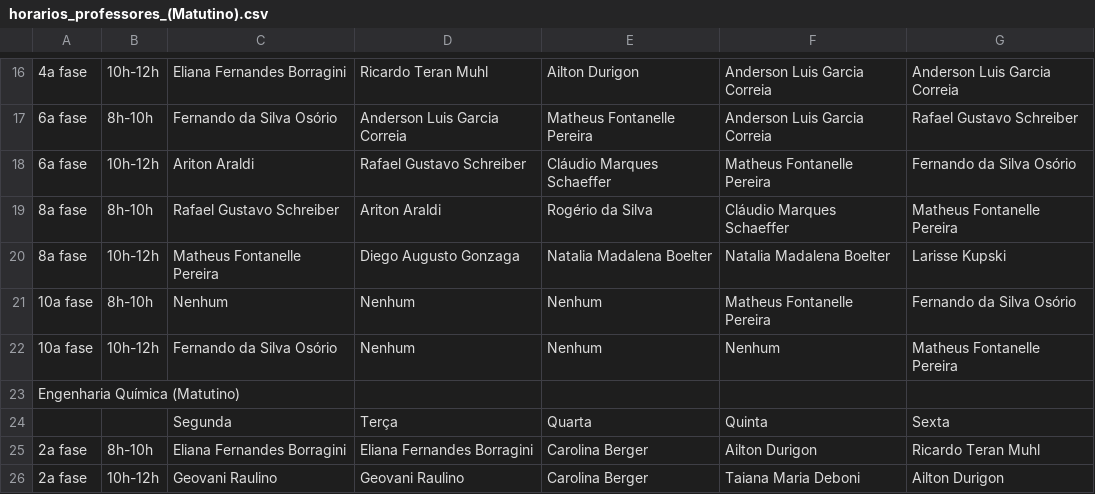
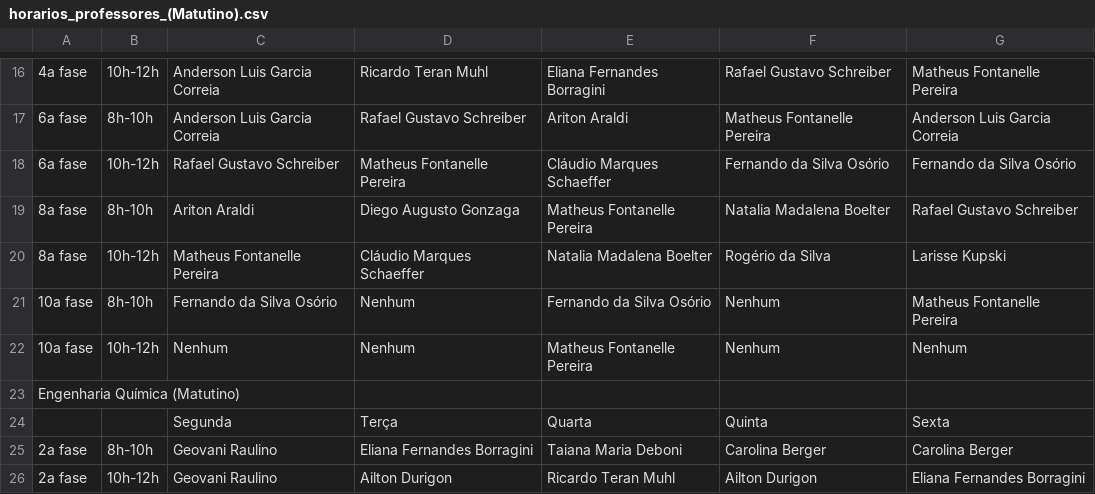
Before and after one commit to matheusosp/AlgoritmoGenetico_TimeTabling, a CSV file: horarios_professores_(Matutino).csv, drawn as a sheet; only a part is shown, gaps mark what is left out; removed rows and columns are numbered as before the commit, all else as after; the diff covers the shown part only; the diff names each change by its address in the sheet, - before the commit and + after, or states it on an @@ line.

```diff
--- a/horarios_professores_(Matutino).csv
+++ b/horarios_professores_(Matutino).csv
-C16: Eliana Fernandes Borragini
+C16: Anderson Luis Garcia Correia
-E16: Ailton Durigon
+E16: Eliana Fernandes Borragini
-F16: Anderson Luis Garcia Correia
+F16: Rafael Gustavo Schreiber
-G16: Anderson Luis Garcia Correia
+G16: Matheus Fontanelle Pereira
-C17: Fernando da Silva Osório
+C17: Anderson Luis Garcia Correia
-D17: Anderson Luis Garcia Correia
+D17: Rafael Gustavo Schreiber
-E17: Matheus Fontanelle Pereira
+E17: Ariton Araldi
-F17: Anderson Luis Garcia Correia
+F17: Matheus Fontanelle Pereira
-G17: Rafael Gustavo Schreiber
+G17: Anderson Luis Garcia Correia
-C18: Ariton Araldi
+C18: Rafael Gustavo Schreiber
-D18: Rafael Gustavo Schreiber
+D18: Matheus Fontanelle Pereira
-F18: Matheus Fontanelle Pereira
+F18: Fernando da Silva Osório
-C19: Rafael Gustavo Schreiber
+C19: Ariton Araldi
-D19: Ariton Araldi
+D19: Diego Augusto Gonzaga
-E19: Rogério da Silva
+E19: Matheus Fontanelle Pereira
-F19: Cláudio Marques Schaeffer
+F19: Natalia Madalena Boelter
-G19: Matheus Fontanelle Pereira
+G19: Rafael Gustavo Schreiber
-D20: Diego Augusto Gonzaga
+D20: Cláudio Marques Schaeffer
-F20: Natalia Madalena Boelter
+F20: Rogério da Silva
-row 21: 10a fase | 8h-10h | Nenhum | Nenhum | Nenhum | Matheus Fontanelle Pereira | Fernando da Silva Osório
-B21: 10h-12h
+B21: 8h-10h
-E21: Nenhum
+E21: Fernando da Silva Osório
+row 22: 10a fase | 10h-12h | Nenhum | Nenhum | Matheus Fontanelle Pereira | Nenhum | Nenhum
-C25: Eliana Fernandes Borragini
+C25: Geovani Raulino
-E25: Carolina Berger
+E25: Taiana Maria Deboni
-F25: Ailton Durigon
+F25: Carolina Berger
-G25: Ricardo Teran Muhl
+G25: Carolina Berger
-D26: Geovani Raulino
+D26: Ailton Durigon
-E26: Carolina Berger
+E26: Ricardo Teran Muhl
-F26: Taiana Maria Deboni
+F26: Ailton Durigon
-G26: Ailton Durigon
+G26: Eliana Fernandes Borragini
```
Also changed, not shown: 2 added rows, 2 removed rows and 41 edited cells elsewhere in this file, horarios_disciplinas_(Matutino).csv, horarios_disciplinas_(Vespertino).csv, 4 other files.
